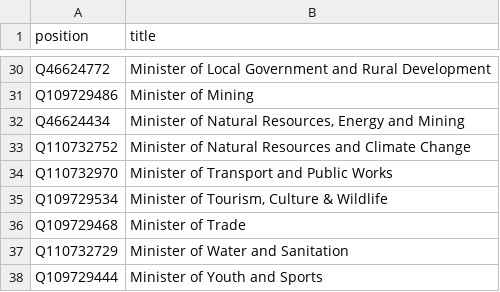
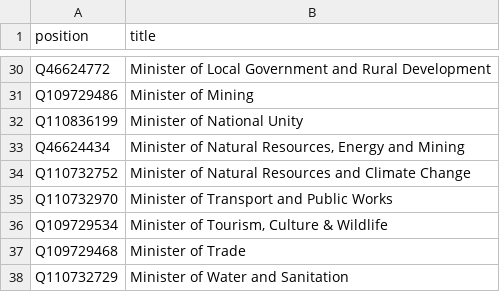
Before and after one commit to every-politician-scrapers/malawi-ministers, a CSV file: wikidata/wanted-positions.csv, drawn as a sheet; only a part is shown, gaps mark what is left out; the shorter side is filled out with more unchanged rows; the diff names each change by its address in the sheet, - before the commit and + after, or states it on an @@ line.

Commit message:
Add Minister of National Unity

```diff
--- a/wikidata/wanted-positions.csv
+++ b/wikidata/wanted-positions.csv
+row 32: Q110836199 | Minister of National Unity
```
